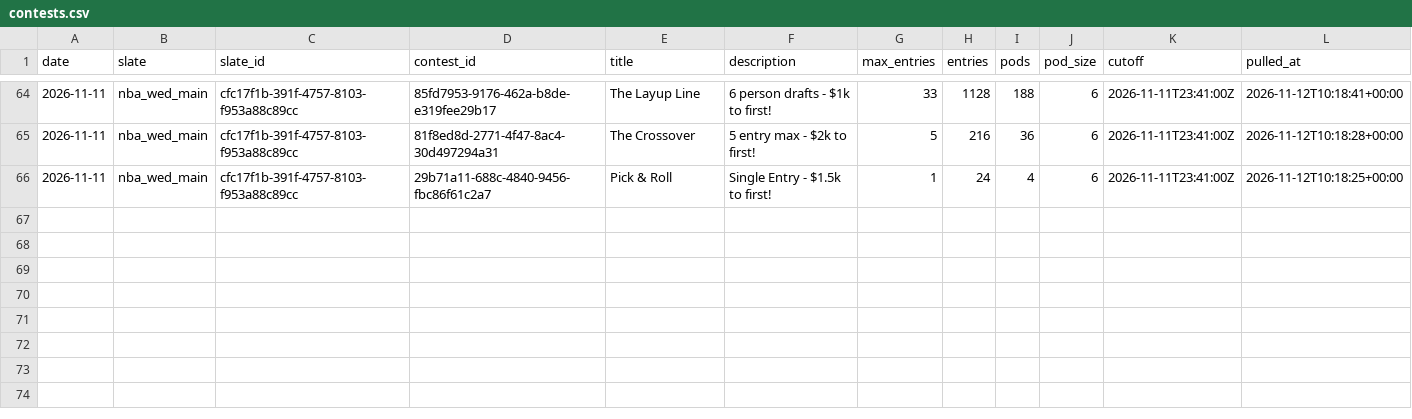
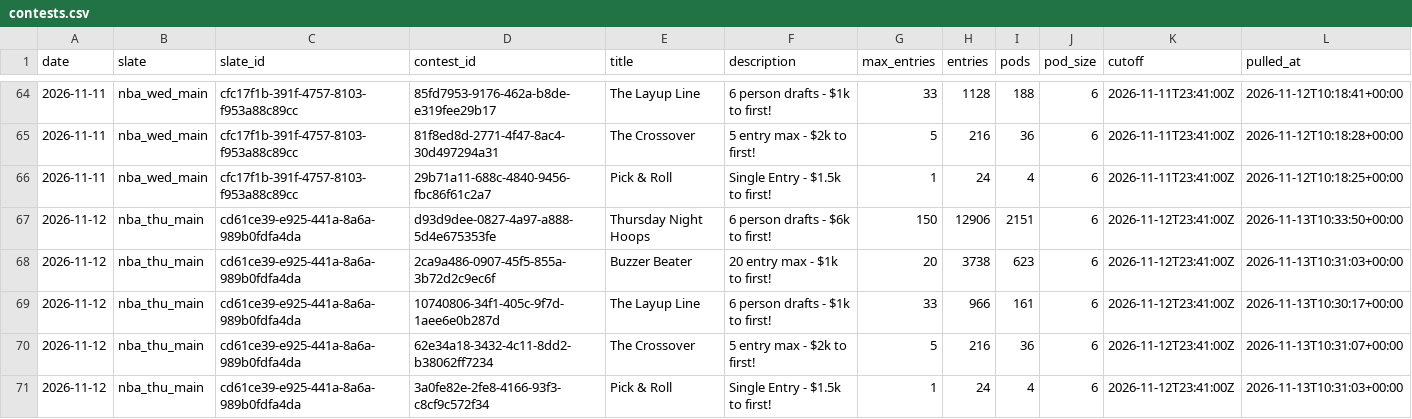
Before and after one commit to JonBoyBeats/br_rankings, a CSV file: analysis/nba/contests/contests.csv, drawn as a sheet; only a part is shown, gaps mark what is left out; the diff names each change by its address in the sheet, - before the commit and + after, or states it on an @@ line.

```diff
--- a/analysis/nba/contests/contests.csv
+++ b/analysis/nba/contests/contests.csv
+row 67: 2026-11-12 | nba_thu_main | cd61ce39-e925-441a-8a6a-989b0fdfa4da | d93d9dee-0827-4a97-a888-5d4e675353fe | Thursday Night Hoops | 6 person drafts - $6k to first! | 150 | 12906 | 2151 | 6 | 2026-11-12T23:41:00Z | 2026-11-13T10:33:50+00:00
+row 68: 2026-11-12 | nba_thu_main | cd61ce39-e925-441a-8a6a-989b0fdfa4da | 2ca9a486-0907-45f5-855a-3b72d2c9ec6f | Buzzer Beater | 20 entry max - $1k to first! | 20 | 3738 | 623 | 6 | 2026-11-12T23:41:00Z | 2026-11-13T10:31:03+00:00
+row 69: 2026-11-12 | nba_thu_main | cd61ce39-e925-441a-8a6a-989b0fdfa4da | 10740806-34f1-405c-9f7d-1aee6e0b287d | The Layup Line | 6 person drafts - $1k to first! | 33 | 966 | 161 | 6 | 2026-11-12T23:41:00Z | 2026-11-13T10:30:17+00:00
+row 70: 2026-11-12 | nba_thu_main | cd61ce39-e925-441a-8a6a-989b0fdfa4da | 62e34a18-3432-4c11-8dd2-b38062ff7234 | The Crossover | 5 entry max - $2k to first! | 5 | 216 | 36 | 6 | 2026-11-12T23:41:00Z | 2026-11-13T10:31:07+00:00
+row 71: 2026-11-12 | nba_thu_main | cd61ce39-e925-441a-8a6a-989b0fdfa4da | 3a0fe82e-2fe8-4166-93f3-c8cf9c572f34 | Pick & Roll | Single Entry - $1.5k to first! | 1 | 24 | 4 | 6 | 2026-11-12T23:41:00Z | 2026-11-13T10:31:03+00:00
```
Also changed, not shown: analysis/nba/form.csv, analysis/nba/report/shadow.csv, 54 other files.
